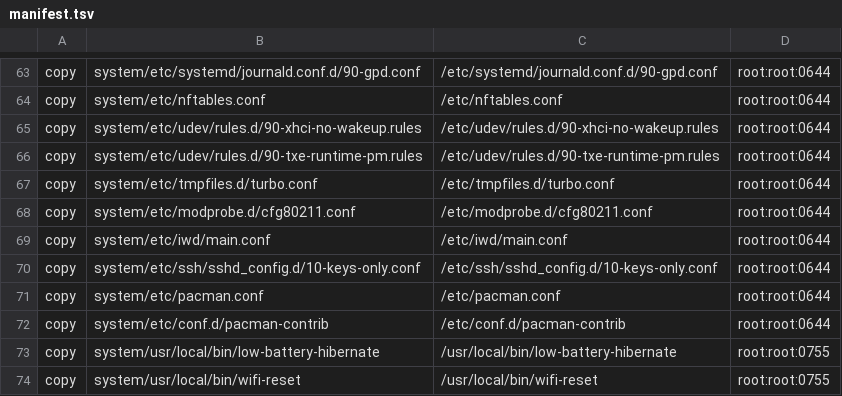
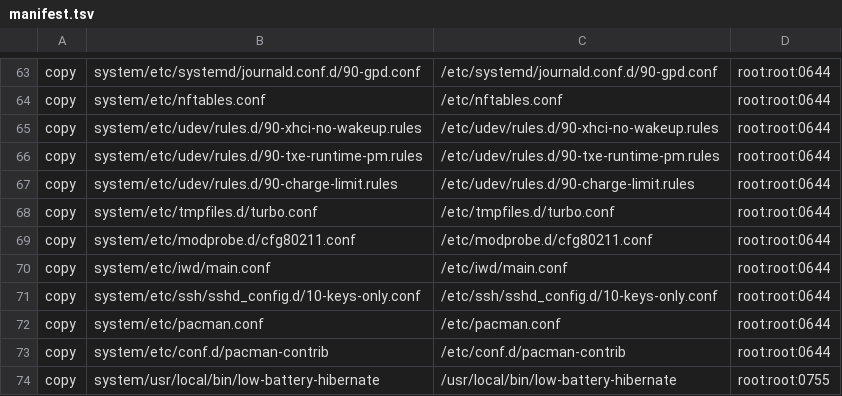
Before and after one commit to robinei/gpdwin, a TSV file: manifest.tsv, drawn as a sheet; only a part is shown, gaps mark what is left out; the shorter side is filled out with more unchanged rows; the diff names each change by its address in the sheet, - before the commit and + after, or states it on an @@ line.

```diff
--- a/manifest.tsv
+++ b/manifest.tsv
+row 67: copy | system/etc/udev/rules.d/90-charge-limit.rules | /etc/udev/rules.d/90-charge-limit.rules | root:root:0644
```
Also changed, not shown: 3 other files.
